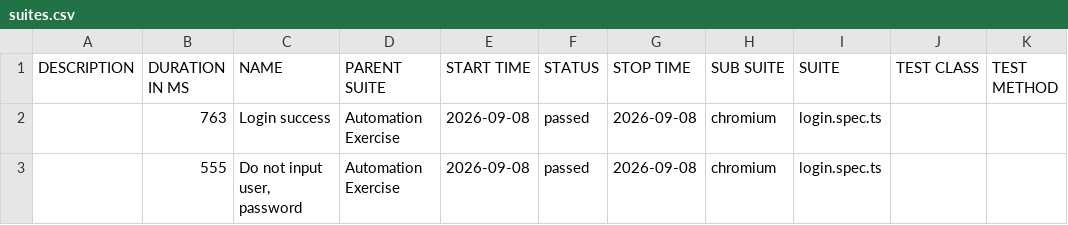
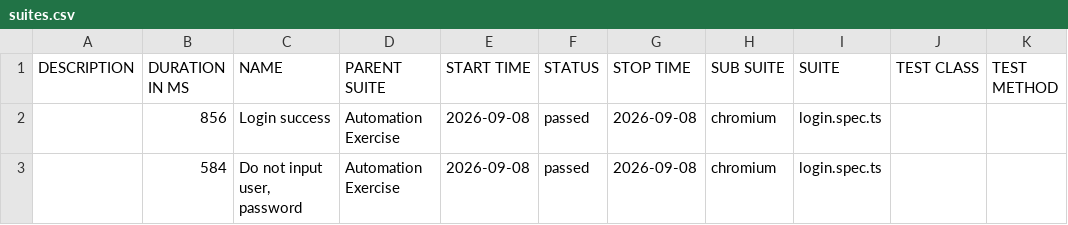
Before and after one commit to Toanncan/automation-exercise-ts, a CSV file: data/suites.csv, drawn as a sheet.

```diff
--- a/data/suites.csv
+++ b/data/suites.csv
@@ -1,3 +1,3 @@
 "DESCRIPTION","DURATION IN MS","NAME","PARENT SUITE","START TIME","STATUS","STOP TIME","SUB SUITE","SUITE","TEST CLASS","TEST METHOD"
-"","763","Login success","Automation Exercise","2026-09-08","passed","2026-09-08","chromium","login.spec.ts","",""
-"","555","Do not input user, password","Automation Exercise","2026-09-08","passed","2026-09-08","chromium","login.spec.ts","",""
+"","856","Login success","Automation Exercise","2026-09-08","passed","2026-09-08","chromium","login.spec.ts","",""
+"","584","Do not input user, password","Automation Exercise","2026-09-08","passed","2026-09-08","chromium","login.spec.ts","",""
```
Also changed, not shown: 27 other files.
